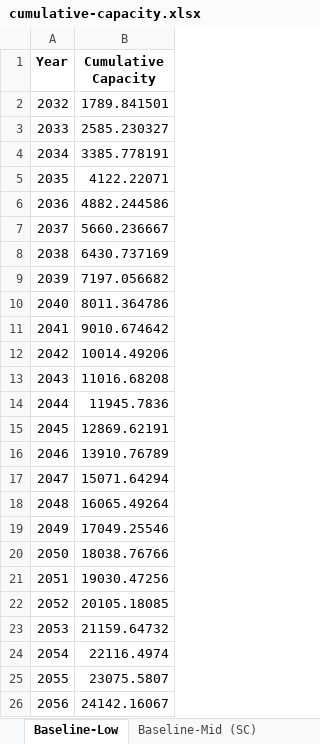
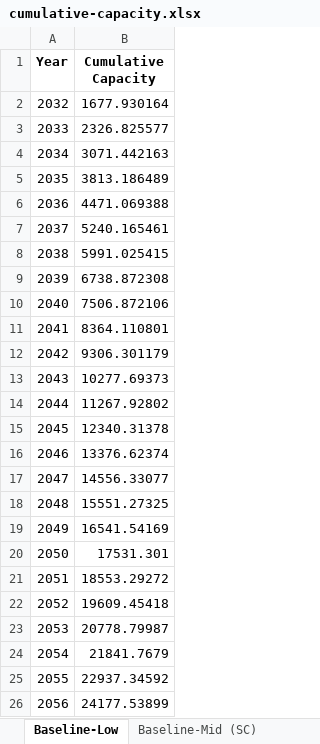
Before and after one commit to NREL/CORAL, an Excel workbook: analysis/results/cumulative-capacity.xlsx, sheet Baseline-Low, drawn as a sheet; values as stored, in another font and other column widths than the file's, no borders; the diff names each change by its address in the sheet, - before the commit and + after, or states it on an @@ line.

```diff
--- a/analysis/results/cumulative-capacity.xlsx (sheet Baseline-Low)
+++ b/analysis/results/cumulative-capacity.xlsx (sheet Baseline-Low)
-B2 (Cumulative Capacity): 1789.841501
+B2 (Cumulative Capacity): 1677.930164
-B3 (Cumulative Capacity): 2585.230327
+B3 (Cumulative Capacity): 2326.825577
-B4 (Cumulative Capacity): 3385.778191
+B4 (Cumulative Capacity): 3071.442163
-B5 (Cumulative Capacity): 4122.22071
+B5 (Cumulative Capacity): 3813.186489
-B6 (Cumulative Capacity): 4882.244586
+B6 (Cumulative Capacity): 4471.069388
-B7 (Cumulative Capacity): 5660.236667
+B7 (Cumulative Capacity): 5240.165461
-B8 (Cumulative Capacity): 6430.737169
+B8 (Cumulative Capacity): 5991.025415
-B9 (Cumulative Capacity): 7197.056682
+B9 (Cumulative Capacity): 6738.872308
-B10 (Cumulative Capacity): 8011.364786
+B10 (Cumulative Capacity): 7506.872106
-B11 (Cumulative Capacity): 9010.674642
+B11 (Cumulative Capacity): 8364.110801
-B12 (Cumulative Capacity): 10014.49206
+B12 (Cumulative Capacity): 9306.301179
-B13 (Cumulative Capacity): 11016.68208
+B13 (Cumulative Capacity): 10277.69373
-B14 (Cumulative Capacity): 11945.7836
+B14 (Cumulative Capacity): 11267.92802
-B15 (Cumulative Capacity): 12869.62191
+B15 (Cumulative Capacity): 12340.31378
-B16 (Cumulative Capacity): 13910.76789
+B16 (Cumulative Capacity): 13376.62374
-B17 (Cumulative Capacity): 15071.64294
+B17 (Cumulative Capacity): 14556.33077
-B18 (Cumulative Capacity): 16065.49264
+B18 (Cumulative Capacity): 15551.27325
-B19 (Cumulative Capacity): 17049.25546
+B19 (Cumulative Capacity): 16541.54169
-B20 (Cumulative Capacity): 18038.76766
+B20 (Cumulative Capacity): 17531.301
-B21 (Cumulative Capacity): 19030.47256
+B21 (Cumulative Capacity): 18553.29272
-B22 (Cumulative Capacity): 20105.18085
+B22 (Cumulative Capacity): 19609.45418
-B23 (Cumulative Capacity): 21159.64732
+B23 (Cumulative Capacity): 20778.79987
-B24 (Cumulative Capacity): 22116.4974
+B24 (Cumulative Capacity): 21841.7679
-B25 (Cumulative Capacity): 23075.5807
+B25 (Cumulative Capacity): 22937.34592
-B26 (Cumulative Capacity): 24142.16067
+B26 (Cumulative Capacity): 24177.53899
```
Also changed, not shown: sheet Baseline-Mid (CC), sheet Moderate-Low, sheet Moderate-Mid (SC), sheet Expanded-High, sheet Baseline-Mid (SC), 36 other files.
